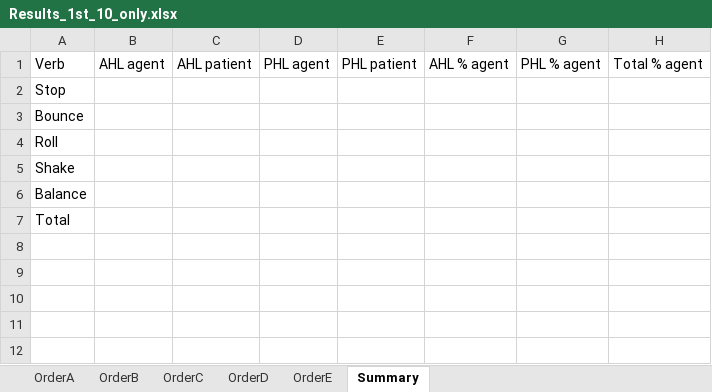
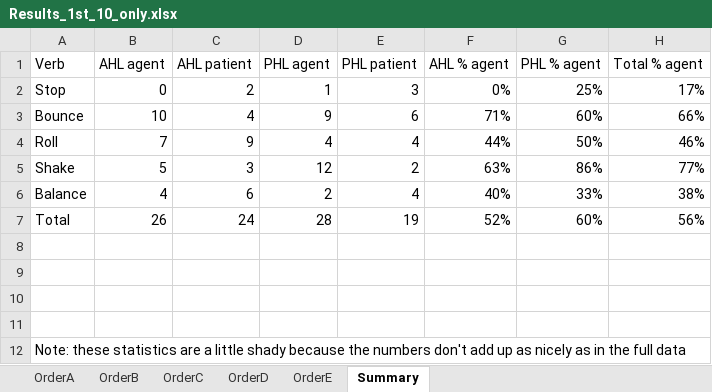
Before and after one commit to mekline/AgentPatientStimuli, an Excel workbook: Behavioral testing/mturk/results/Results_1st_10_only.xlsx, sheet Summary, drawn as a sheet; values as stored, in another font and other column widths than the file's, no borders; removed rows and columns are numbered as before the commit, all else as after; the diff names each change by its address in the sheet, - before the commit and + after, or states it on an @@ line.

```diff
--- a/Behavioral testing/mturk/results/Results_1st_10_only.xlsx (sheet Summary)
+++ b/Behavioral testing/mturk/results/Results_1st_10_only.xlsx (sheet Summary)
-row 2: Stop
+row 2: Stop | 0 | 2 | 1 | 3 | 0% | 25% | 17%
+row 3: Bounce | 10 | 4 | 9 | 6 | 71% | 60% | 66%
+row 4: Roll | 7 | 9 | 4 | 4 | 44% | 50% | 46%
+row 5: Shake | 5 | 3 | 12 | 2 | 63% | 86% | 77%
+row 6: Balance | 4 | 6 | 2 | 4 | 40% | 33% | 38%
+row 7: Total | 26 | 24 | 28 | 19 | 52% | 60% | 56%
-A8 (Verb): Bounce
+A8 (Verb): (empty)
-A9 (Verb): Roll
+A9 (Verb): (empty)
-A10 (Verb): Shake
+A10 (Verb): (empty)
-A11 (Verb): Balance
+A11 (Verb): (empty)
-A12 (Verb): Total
+A12 (Verb): Note: these statistics are a little shady because the numbers don't add up as nicely as in the full data
```
Also changed, not shown: sheet OrderE.
